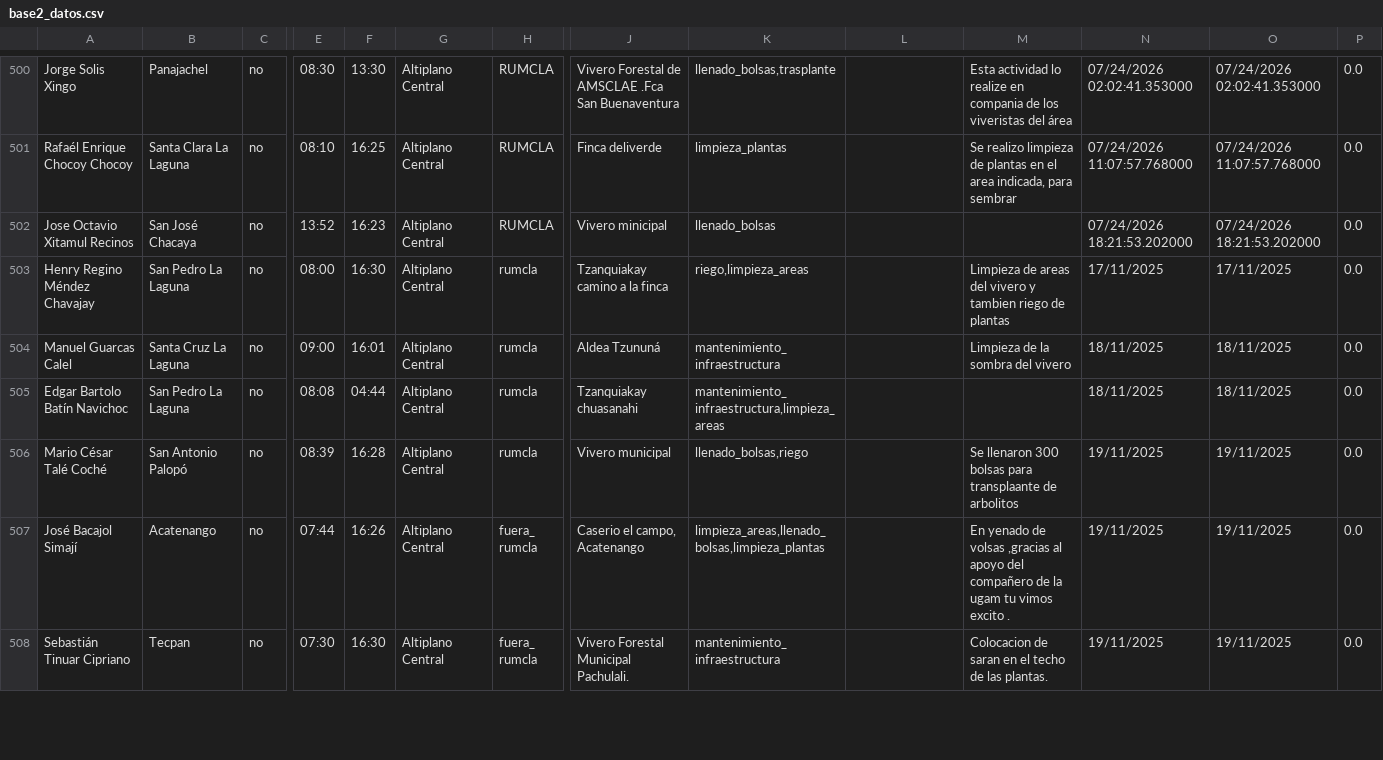
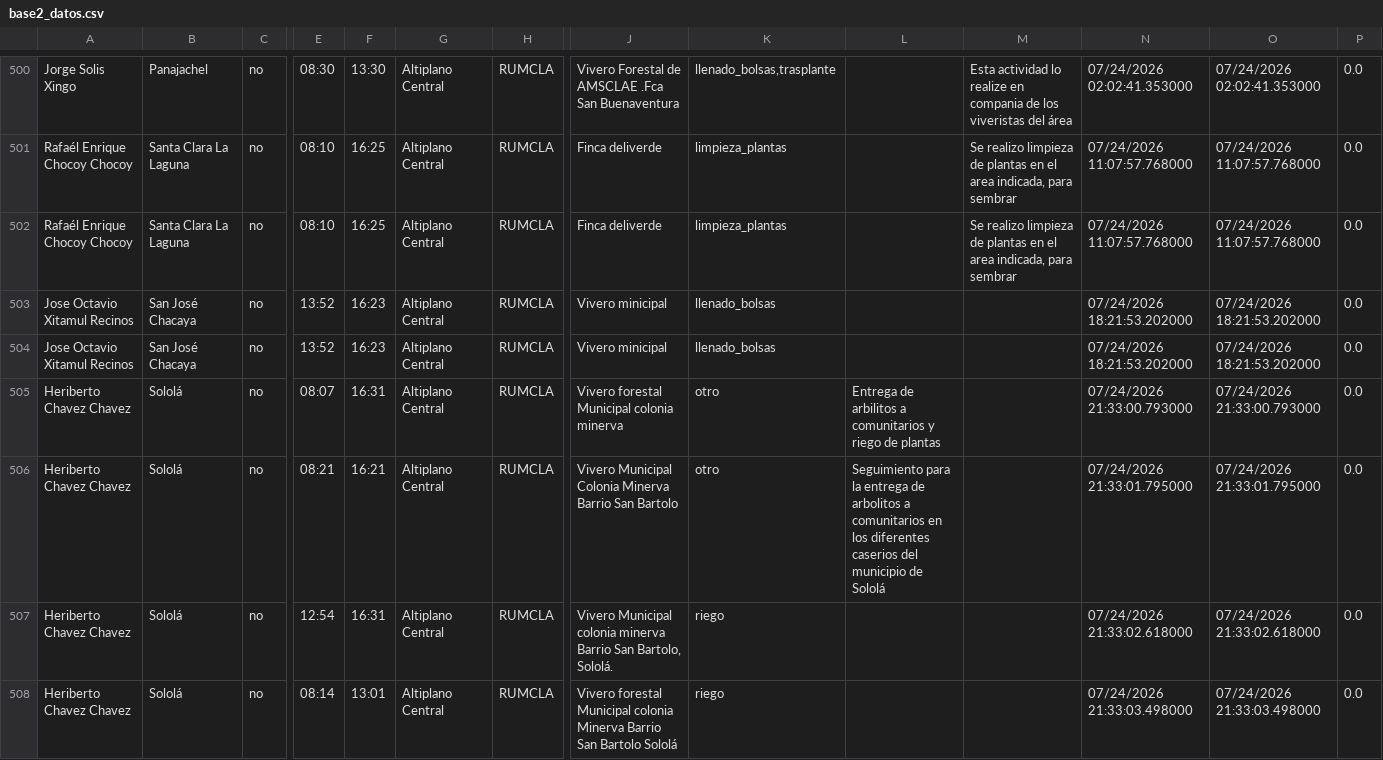
Before and after one commit to geograficaaala/guardarecursos_conap, a CSV file: docs/datos/base2_datos.csv, drawn as a sheet; only a part is shown, gaps mark what is left out; the shorter side is filled out with more unchanged rows; rows hold the shown columns only; the diff covers the shown part only; the diff names each change by its address in the sheet, - before the commit and + after, or states it on an @@ line.

```diff
--- a/docs/datos/base2_datos.csv
+++ b/docs/datos/base2_datos.csv
+row 502: Rafaél Enrique Chocoy Chocoy | Santa Clara La Laguna | no | 08:10 | 16:25 | Altiplano Central | RUMCLA | Finca deliverde | limpieza_plantas |  | Se realizo limpieza de plantas en el area indicada, para sembrar | 07/24/2026 11:07:57.768000 | 07/24/2026 11:07:57.768000 | 0.0
+row 504: Jose Octavio Xitamul Recinos | San José Chacaya | no | 13:52 | 16:23 | Altiplano Central | RUMCLA | Vivero minicipal | llenado_bolsas |  |  | 07/24/2026 18:21:53.202000 | 07/24/2026 18:21:53.202000 | 0.0
+row 505: Heriberto Chavez Chavez | Sololá | no | 08:07 | 16:31 | Altiplano Central | RUMCLA | Vivero forestal Municipal colonia minerva | otro | Entrega de arbilitos a comunitarios y riego de plantas |  | 07/24/2026 21:33:00.793000 | 07/24/2026 21:33:00.793000 | 0.0
+row 506: Heriberto Chavez Chavez | Sololá | no | 08:21 | 16:21 | Altiplano Central | RUMCLA | Vivero Municipal Colonia Minerva Barrio San Bartolo | otro | Seguimiento para la entrega de arbolitos a comunitarios en los diferentes caserios del municipio de Sololá |  | 07/24/2026 21:33:01.795000 | 07/24/2026 21:33:01.795000 | 0.0
+row 507: Heriberto Chavez Chavez | Sololá | no | 12:54 | 16:31 | Altiplano Central | RUMCLA | Vivero Municipal colonia minerva Barrio San Bartolo, Sololá. | riego |  |  | 07/24/2026 21:33:02.618000 | 07/24/2026 21:33:02.618000 | 0.0
+row 508: Heriberto Chavez Chavez | Sololá | no | 08:14 | 13:01 | Altiplano Central | RUMCLA | Vivero forestal Municipal colonia Minerva Barrio San Bartolo Sololá | riego |  |  | 07/24/2026 21:33:03.498000 | 07/24/2026 21:33:03.498000 | 0.0
```
Also changed, not shown: 6 added rows and 3 moved rows elsewhere in this file.
